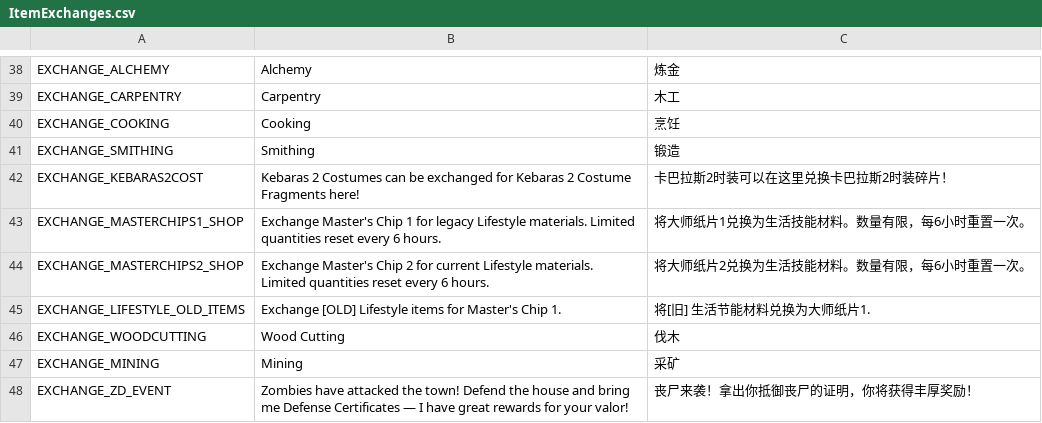
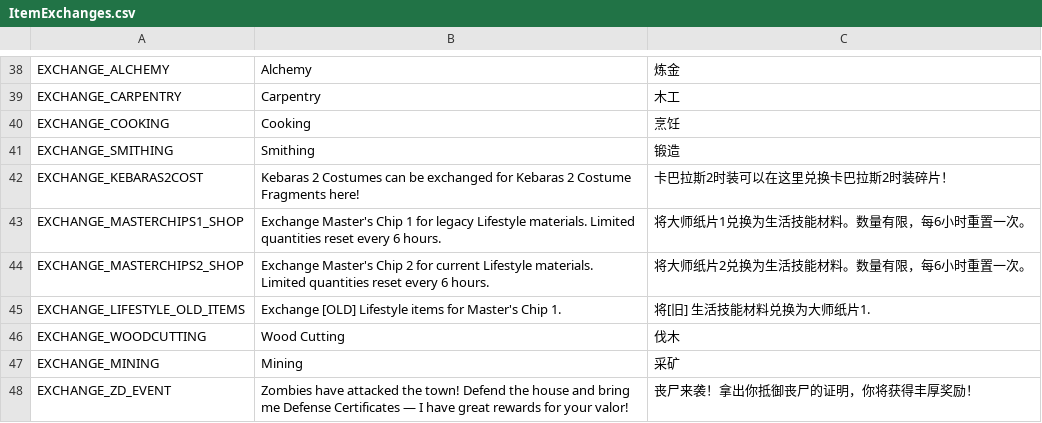
Before and after one commit to Farlighte/Flyff-Universe-Translations, a CSV file: Simplified_Chinese/ItemExchanges.csv, drawn as a sheet; only a part is shown, gaps mark what is left out.

Commit message:
Fix typo in Lifestyle items exchange description

```diff
--- a/Simplified_Chinese/ItemExchanges.csv
+++ b/Simplified_Chinese/ItemExchanges.csv
@@ -44,3 +44,3 @@ EXCHANGE_MASTERCHIPS1_SHOP,Exchange Master's Chip 1 for legacy Lifestyle materia
 EXCHANGE_MASTERCHIPS2_SHOP,Exchange Master's Chip 2 for current Lifestyle materials. Limited quantities reset every 6 hours.,将大师纸片2兑换为生活技能材料。数量有限，每6小时重置一次。
-EXCHANGE_LIFESTYLE_OLD_ITEMS,Exchange [OLD] Lifestyle items for Master's Chip 1.,将[旧] 生活节能材料兑换为大师纸片1.
+EXCHANGE_LIFESTYLE_OLD_ITEMS,Exchange [OLD] Lifestyle items for Master's Chip 1.,将[旧] 生活技能材料兑换为大师纸片1.
 EXCHANGE_WOODCUTTING,Wood Cutting,伐木
```
